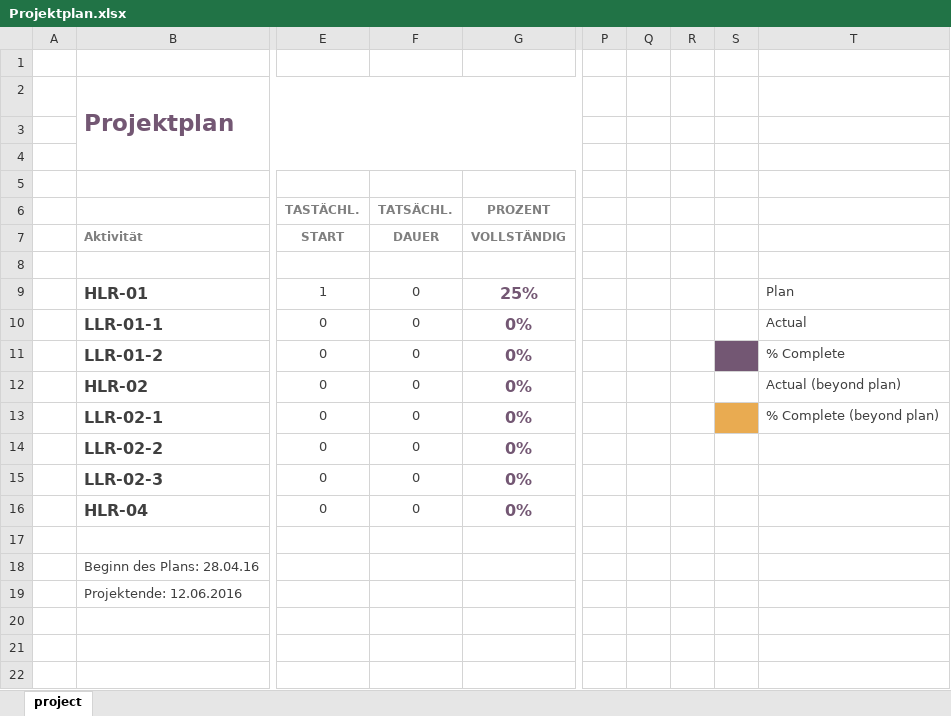
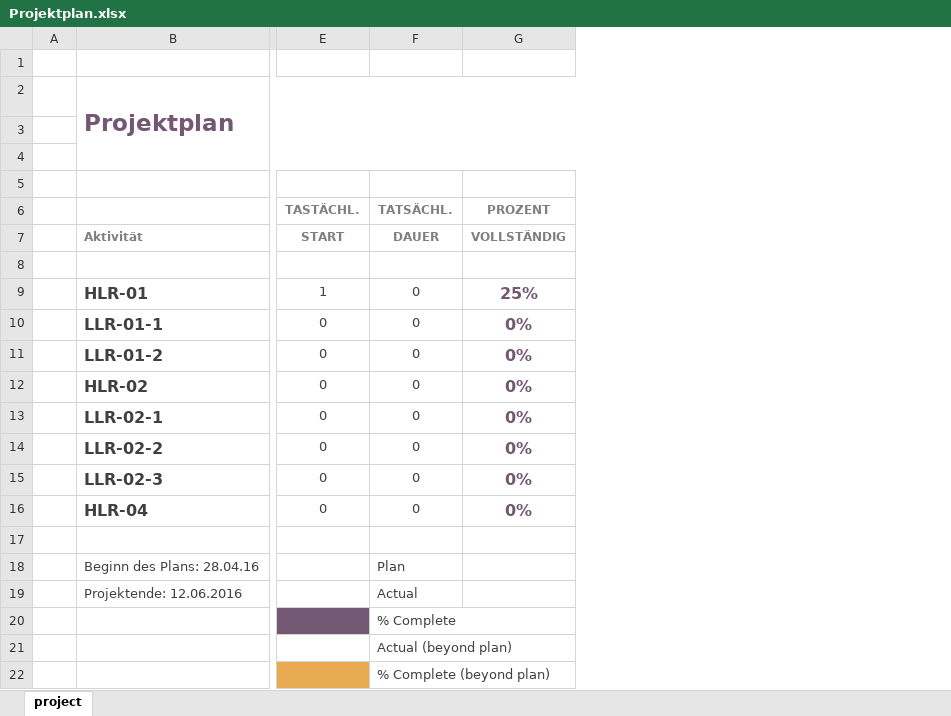
Before and after one commit to JaynsVerdammt/Lego-Racers, an Excel workbook: dokumentation/Projektplan.xlsx, sheet project, drawn as a sheet; only a part is shown, gaps mark what is left out; values as stored, in another font and other column widths than the file's, no borders; charts and pictures and conditional formats not drawn; removed rows and columns are numbered as before the commit, all else as after; rows hold the shown columns only; the diff names each change by its address in the sheet, - before the commit and + after, or states it on an @@ line.

```diff
--- a/dokumentation/Projektplan.xlsx (sheet project)
+++ b/dokumentation/Projektplan.xlsx (sheet project)
-column P, empty
-column Q, empty
-column R, empty
-column S, empty
-column T, rows 9-13: Plan | Actual | % Complete | Actual (beyond plan) | % Complete (beyond plan)
-F18 (TATSÄCHL.): (empty)
+F18 (TATSÄCHL.): Plan
-F19 (TATSÄCHL.): (empty)
+F19 (TATSÄCHL.): Actual
+row 20:  |  |  | % Complete
+row 21:  |  |  | Actual (beyond plan)
+row 22:  |  |  | % Complete (beyond plan)
```
Also changed, not shown: 12 other files.
